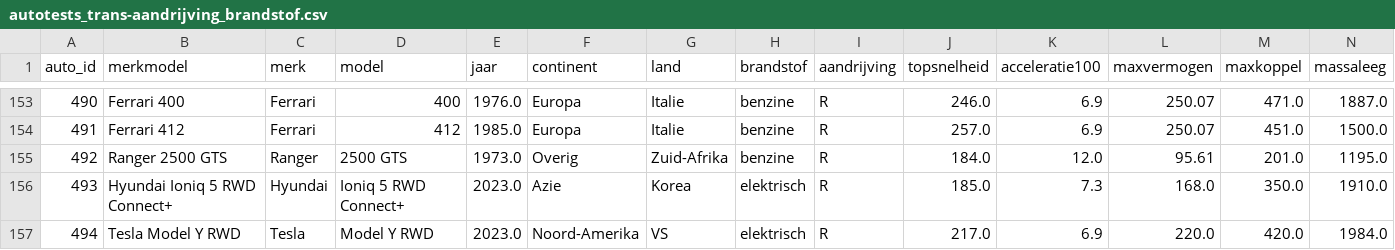
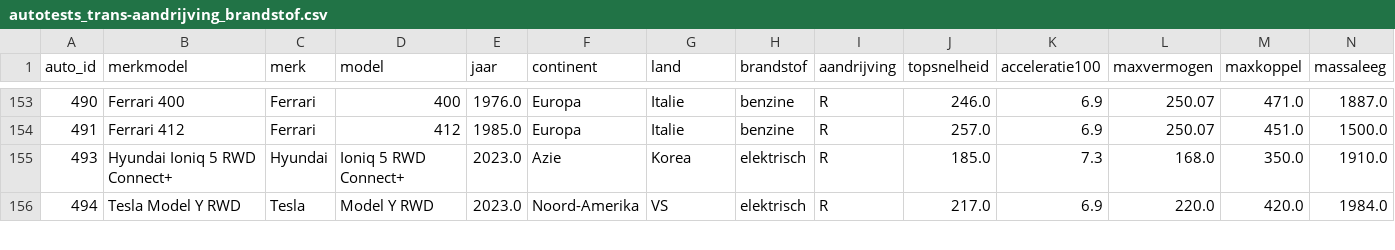
Before and after one commit to magpie-nuthatch/Autotests, a CSV file: general/csv/transformed/autotests_trans-aandrijving_brandstof.csv, drawn as a sheet; only a part is shown, gaps mark what is left out; rows hold the shown columns only; the diff names each change by its address in the sheet, - before the commit and + after, or states it on an @@ line.

Commit message:
Finalized data transformation for aandrijving-

```diff
--- a/general/csv/transformed/autotests_trans-aandrijving_brandstof.csv
+++ b/general/csv/transformed/autotests_trans-aandrijving_brandstof.csv
-row 155: 492 | Ranger 2500 GTS | Ranger | 2500 GTS | 1973.0 | Overig | Zuid-Afrika | benzine | R | 184.0 | 12.0 | 95.61 | 201.0 | 1195.0
```
Also changed, not shown: 4 other files.
